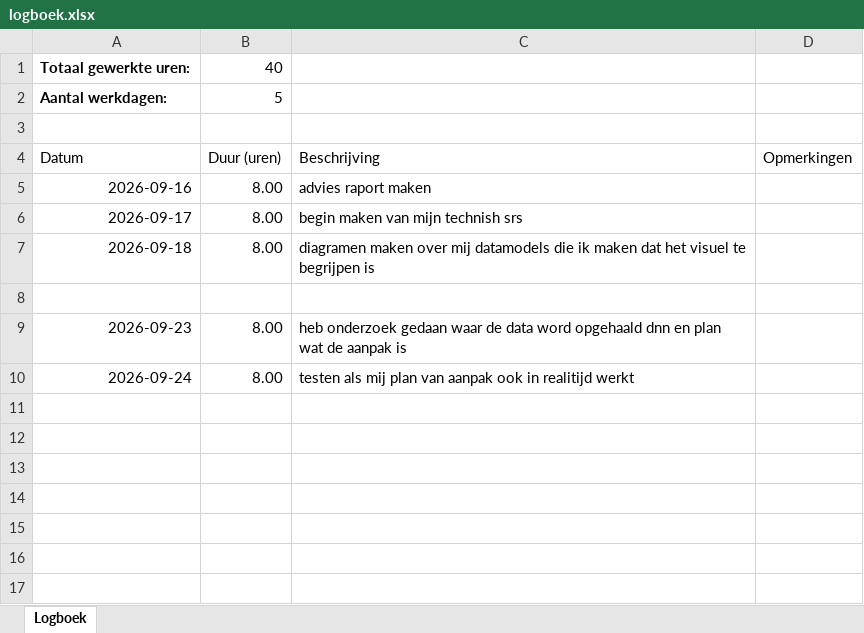
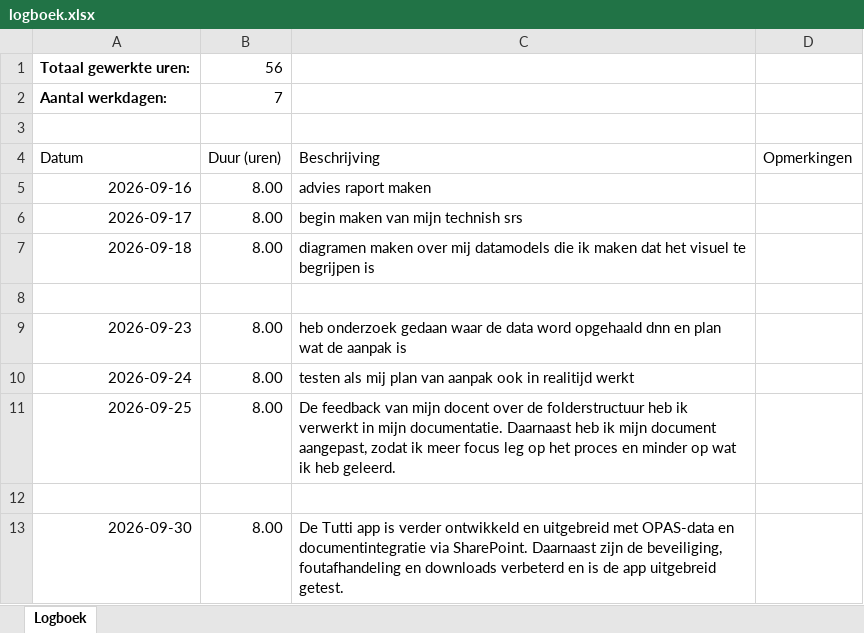
Before and after one commit to Albadit/eindstage, an Excel workbook: Competencies/01. Professional Skills & Manage and Control/logboek.xlsx, sheet Logboek, drawn as a sheet; values as stored, in another font and other column widths than the file's, no borders; table styles not drawn; the diff names each change by its address in the sheet, - before the commit and + after, or states it on an @@ line.

```diff
--- a/Competencies/01. Professional Skills & Manage and Control/logboek.xlsx (sheet Logboek)
+++ b/Competencies/01. Professional Skills & Manage and Control/logboek.xlsx (sheet Logboek)
-B1: 40
+B1: 56
-B2: 5
+B2: 7
+row 11: 2026-09-25 | 8.00 | De feedback van mijn docent over de folderstructuur heb ik verwerkt in mijn documentatie. Daarnaast heb ik mijn document aangepast, zodat ik meer focus leg op het proces en minder op wat ik heb geleerd.
+row 12: (empty)
+row 13: 2026-09-30 | 8.00 | De Tutti app is verder ontwikkeld en uitgebreid met OPAS-data en documentintegratie via SharePoint. Daarnaast zijn de beveiliging, foutafhandeling en downloads verbeterd en is de app uitgebreid getest.
```
Also changed, not shown: 5 other files.
